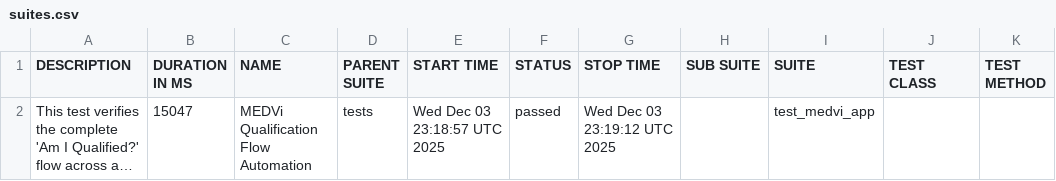
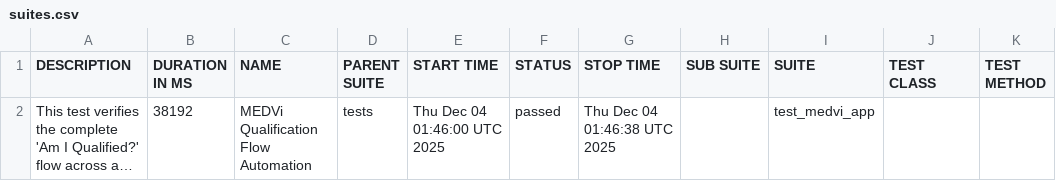
Before and after one commit to MedviHealth/Medvi-App-Automation-by-Muhammad, a CSV file: data/suites.csv, drawn as a sheet; long unchanged cells end in …; the diff names each change by its address in the sheet, - before the commit and + after, or states it on an @@ line.

```diff
--- a/data/suites.csv
+++ b/data/suites.csv
-B2 (DURATION IN MS): 15047
+B2 (DURATION IN MS): 38192
-E2 (START TIME): Wed Dec 03 23:18:57 UTC 2025
+E2 (START TIME): Thu Dec 04 01:46:00 UTC 2025
-G2 (STOP TIME): Wed Dec 03 23:19:12 UTC 2025
+G2 (STOP TIME): Thu Dec 04 01:46:38 UTC 2025
```
Also changed, not shown: 21 other files.
